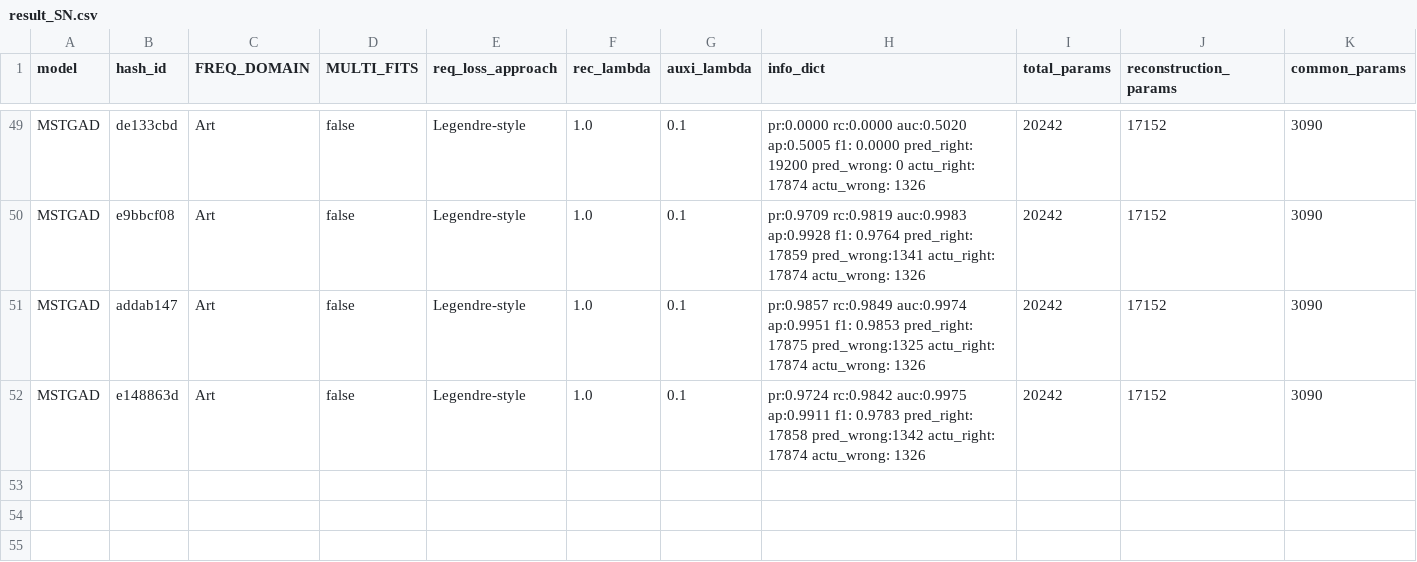
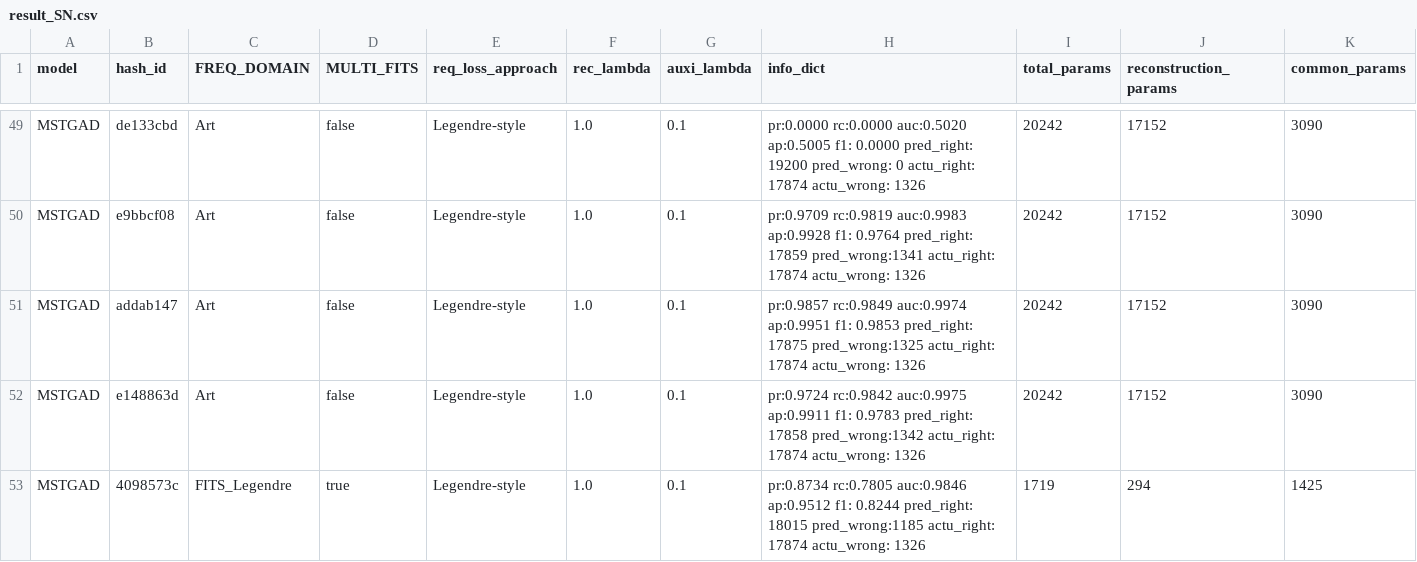
Before and after one commit to theamrzaki/MicroService_Twin_Original, a CSV file: result_SN.csv, drawn as a sheet; only a part is shown, gaps mark what is left out; rows hold the shown columns only; the diff names each change by its address in the sheet, - before the commit and + after, or states it on an @@ line.

```diff
--- a/result_SN.csv
+++ b/result_SN.csv
+row 53: MSTGAD | 4098573c | FITS_Legendre | true | Legendre-style | 1.0 | 0.1 | pr:0.8734 rc:0.7805 auc:0.9846 ap:0.9512 f1: 0.8244 pred_right: 18015 pred_wrong:1185 actu_right: 17874 actu_wrong: 1326 | 1719 | 294 | 1425
```
Also changed, not shown: 18 other files.
